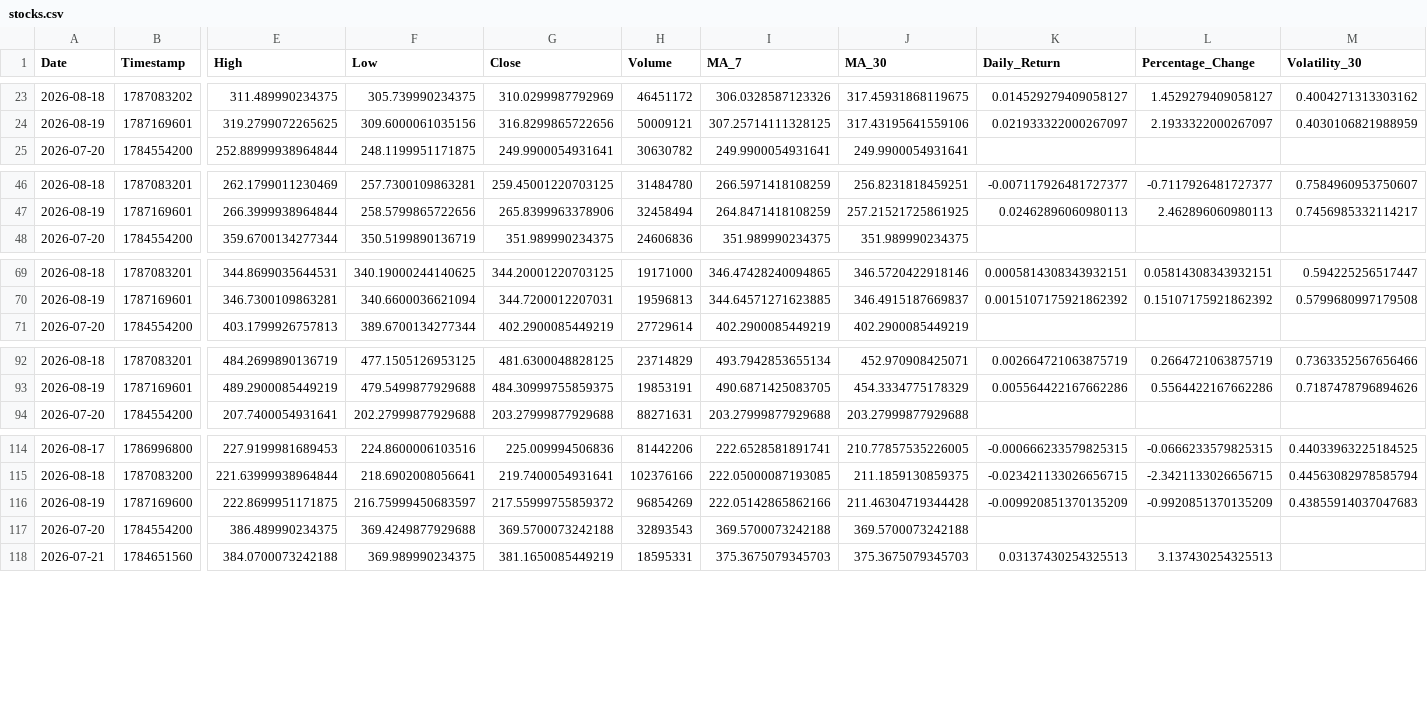
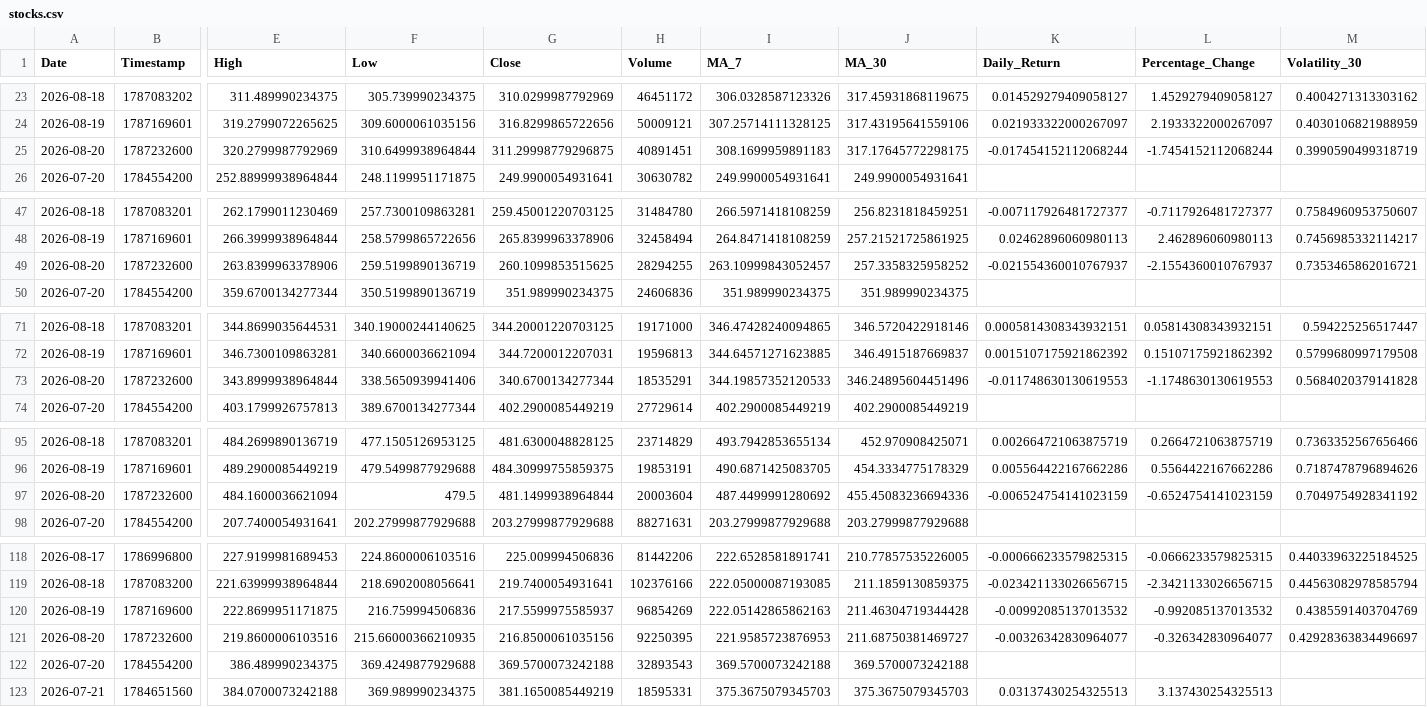
Before and after one commit to Mohammedimad01/market-data-pipeline, a CSV file: data/stocks.csv, drawn as a sheet; only a part is shown, gaps mark what is left out; addresses are those after the commit; rows hold the shown columns only; the diff covers the shown part only; the diff names each change by its address in the sheet, - before the commit and + after, or states it on an @@ line.

```diff
--- a/data/stocks.csv
+++ b/data/stocks.csv
+row 25: 2026-08-20 | 1787232600 | 320.2799987792969 | 310.6499938964844 | 311.29998779296875 | 40891451 | 308.1699959891183 | 317.17645772298175 | -0.017454152112068244 | -1.7454152112068244 | 0.3990590499318719
+row 49: 2026-08-20 | 1787232600 | 263.8399963378906 | 259.5199890136719 | 260.1099853515625 | 28294255 | 263.10999843052457 | 257.3358325958252 | -0.021554360010767937 | -2.1554360010767937 | 0.7353465862016721
+row 73: 2026-08-20 | 1787232600 | 343.8999938964844 | 338.5650939941406 | 340.6700134277344 | 18535291 | 344.19857352120533 | 346.24895604451496 | -0.011748630130619553 | -1.1748630130619553 | 0.5684020379141828
+row 97: 2026-08-20 | 1787232600 | 484.1600036621094 | 479.5 | 481.1499938964844 | 20003604 | 487.4499991280692 | 455.45083236694336 | -0.006524754141023159 | -0.6524754141023159 | 0.7049754928341192
-F120 (Low): 216.75999450683597
+F120 (Low): 216.759994506836
-G120 (Close): 217.55999755859372
+G120 (Close): 217.5599975585937
-I120 (MA_7): 222.05142865862166
+I120 (MA_7): 222.05142865862163
-K120 (Daily_Return): -0.009920851370135209
+K120 (Daily_Return): -0.00992085137013532
-L120 (Percentage_Change): -0.9920851370135209
+L120 (Percentage_Change): -0.992085137013532
-M120 (Volatility_30): 0.43855914037047683
+M120 (Volatility_30): 0.4385591403704769
+row 121: 2026-08-20 | 1787232600 | 219.8600006103516 | 215.66000366210935 | 216.8500061035156 | 92250395 | 221.9585723876953 | 211.68750381469727 | -0.00326342830964077 | -0.326342830964077 | 0.42928363834496697
```
Also changed, not shown: 1 added row elsewhere in this file, data/crypto.csv, 6 other files.
